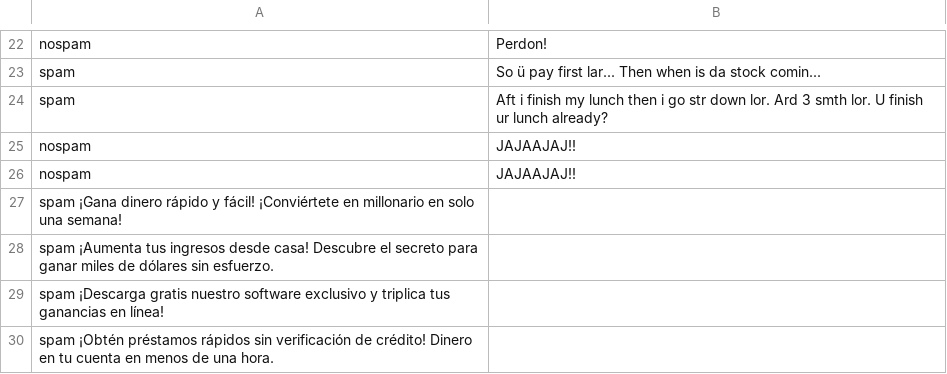
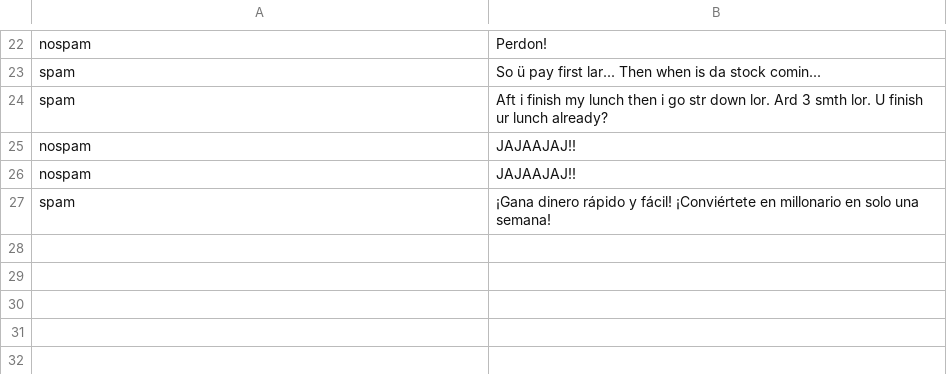
Before and after one commit to Capacoila/AplicacionAntiSpam, a TSV file: sms.tsv, drawn as a sheet; only a part is shown, gaps mark what is left out.

Commit message:
Update sms.tsv

```diff
--- a/sms.tsv
+++ b/sms.tsv
@@ -26,5 +26,2 @@ nospam	JAJAAJAJ!!
 nospam	JAJAAJAJ!!
-spam ¡Gana dinero rápido y fácil! ¡Conviértete en millonario en solo una semana!
-spam ¡Aumenta tus ingresos desde casa! Descubre el secreto para ganar miles de dólares sin esfuerzo.
-spam ¡Descarga gratis nuestro software exclusivo y triplica tus ganancias en línea!
-spam ¡Obtén préstamos rápidos sin verificación de crédito! Dinero en tu cuenta en menos de una hora.
+spam	¡Gana dinero rápido y fácil! ¡Conviértete en millonario en solo una semana!
```
